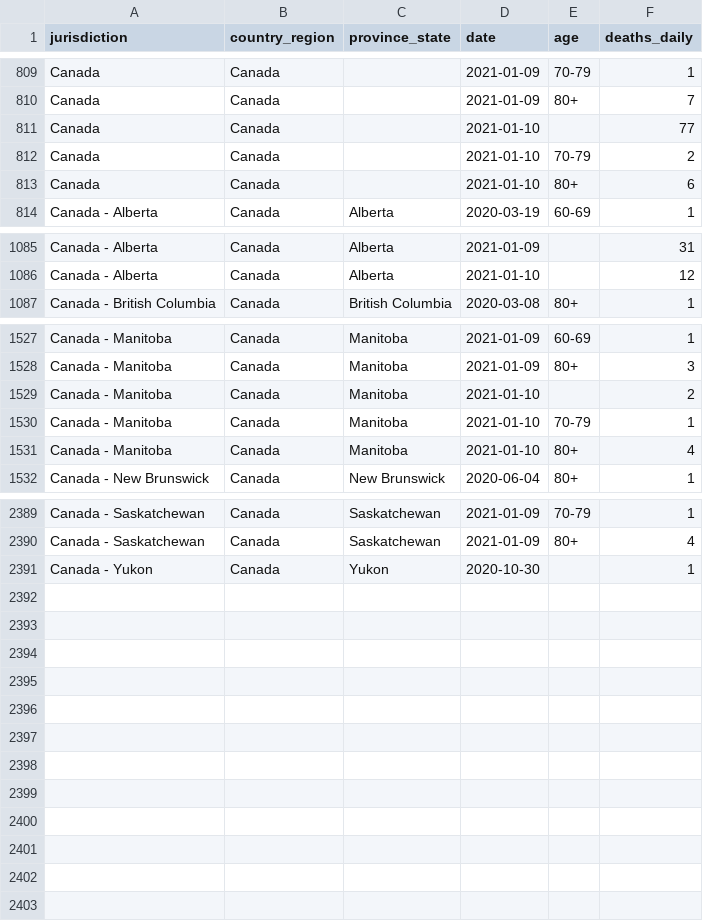
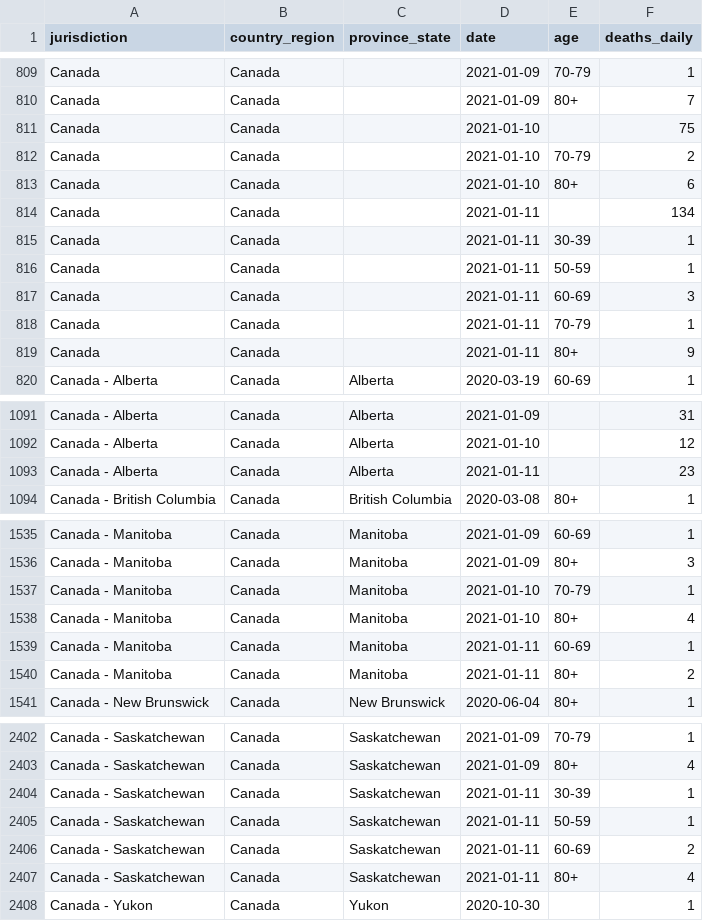
Before and after one commit to ApexRMS/covid19sim, a CSV file: data/deaths-detailed-canada-output.csv, drawn as a sheet; only a part is shown, gaps mark what is left out; the diff covers the shown part only.

```diff
--- a/data/deaths-detailed-canada-output.csv
+++ b/data/deaths-detailed-canada-output.csv
@@ -810,5 +810,11 @@ Canada,Canada,,2021-01-09,70-79,1
 Canada,Canada,,2021-01-09,80+,7
-Canada,Canada,,2021-01-10,,77
+Canada,Canada,,2021-01-10,,75
 Canada,Canada,,2021-01-10,70-79,2
 Canada,Canada,,2021-01-10,80+,6
+Canada,Canada,,2021-01-11,,134
+Canada,Canada,,2021-01-11,30-39,1
+Canada,Canada,,2021-01-11,50-59,1
+Canada,Canada,,2021-01-11,60-69,3
+Canada,Canada,,2021-01-11,70-79,1
+Canada,Canada,,2021-01-11,80+,9
 Canada - Alberta,Canada,Alberta,2020-03-19,60-69,1
@@ -1086,2 +1092,3 @@ Canada - Alberta,Canada,Alberta,2021-01-09,,31
 Canada - Alberta,Canada,Alberta,2021-01-10,,12
+Canada - Alberta,Canada,Alberta,2021-01-11,,23
 Canada - British Columbia,Canada,British Columbia,2020-03-08,80+,1
@@ -1528,5 +1536,6 @@ Canada - Manitoba,Canada,Manitoba,2021-01-09,60-69,1
 Canada - Manitoba,Canada,Manitoba,2021-01-09,80+,3
-Canada - Manitoba,Canada,Manitoba,2021-01-10,,2
 Canada - Manitoba,Canada,Manitoba,2021-01-10,70-79,1
 Canada - Manitoba,Canada,Manitoba,2021-01-10,80+,4
+Canada - Manitoba,Canada,Manitoba,2021-01-11,60-69,1
+Canada - Manitoba,Canada,Manitoba,2021-01-11,80+,2
 Canada - New Brunswick,Canada,New Brunswick,2020-06-04,80+,1
@@ -2390,2 +2403,6 @@ Canada - Saskatchewan,Canada,Saskatchewan,2021-01-09,70-79,1
 Canada - Saskatchewan,Canada,Saskatchewan,2021-01-09,80+,4
+Canada - Saskatchewan,Canada,Saskatchewan,2021-01-11,30-39,1
+Canada - Saskatchewan,Canada,Saskatchewan,2021-01-11,50-59,1
+Canada - Saskatchewan,Canada,Saskatchewan,2021-01-11,60-69,2
+Canada - Saskatchewan,Canada,Saskatchewan,2021-01-11,80+,4
 Canada - Yukon,Canada,Yukon,2020-10-30,,1
```
Also changed, not shown: 5 added rows elsewhere in this file, 2 other files.
